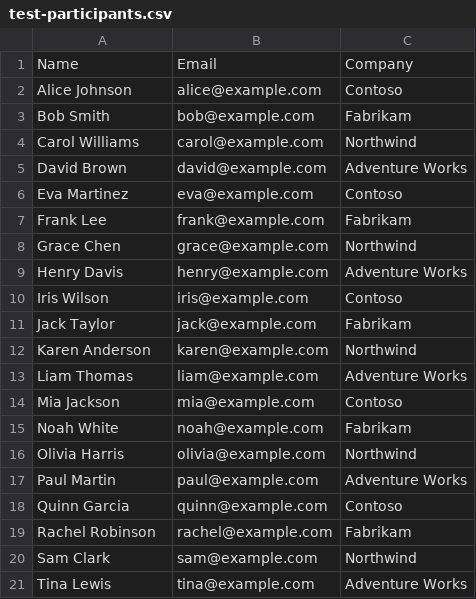
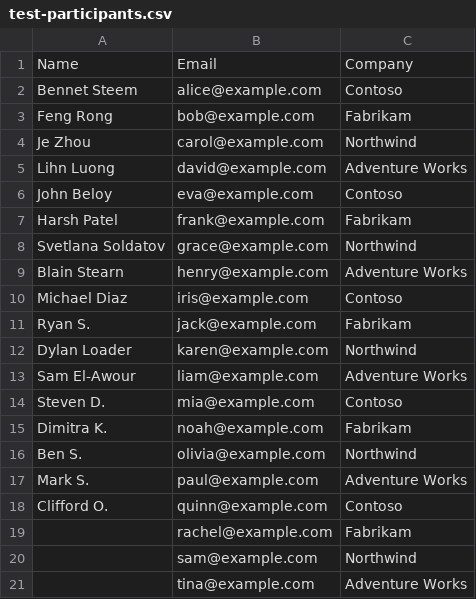
Before and after one commit to ievsantillan/edm-fabric-usergroup_raffle-spinner, a CSV file: public/test-participants.csv, drawn as a sheet.

Commit message:
Update test-participants.csv with new sample names

```diff
--- a/public/test-participants.csv
+++ b/public/test-participants.csv
@@ -1,21 +1,21 @@
 Name,Email,Company
-Alice Johnson,alice@example.com,Contoso
-Bob Smith,bob@example.com,Fabrikam
-Carol Williams,carol@example.com,Northwind
-David Brown,david@example.com,Adventure Works
-Eva Martinez,eva@example.com,Contoso
-Frank Lee,frank@example.com,Fabrikam
-Grace Chen,grace@example.com,Northwind
-Henry Davis,henry@example.com,Adventure Works
-Iris Wilson,iris@example.com,Contoso
-Jack Taylor,jack@example.com,Fabrikam
-Karen Anderson,karen@example.com,Northwind
-Liam Thomas,liam@example.com,Adventure Works
-Mia Jackson,mia@example.com,Contoso
-Noah White,noah@example.com,Fabrikam
-Olivia Harris,olivia@example.com,Northwind
-Paul Martin,paul@example.com,Adventure Works
-Quinn Garcia,quinn@example.com,Contoso
-Rachel Robinson,rachel@example.com,Fabrikam
-Sam Clark,sam@example.com,Northwind
-Tina Lewis,tina@example.com,Adventure Works
+Bennet Steem,alice@example.com,Contoso
+Feng Rong,bob@example.com,Fabrikam
+Je Zhou,carol@example.com,Northwind
+Lihn Luong,david@example.com,Adventure Works
+John Beloy,eva@example.com,Contoso
+Harsh Patel,frank@example.com,Fabrikam
+Svetlana Soldatov,grace@example.com,Northwind
+Blain Stearn,henry@example.com,Adventure Works
+Michael Diaz,iris@example.com,Contoso
+Ryan S.,jack@example.com,Fabrikam
+Dylan Loader,karen@example.com,Northwind
+Sam El-Awour,liam@example.com,Adventure Works
+Steven D.,mia@example.com,Contoso
+Dimitra K.,noah@example.com,Fabrikam
+Ben S.,olivia@example.com,Northwind
+Mark S.,paul@example.com,Adventure Works
+Clifford O.,quinn@example.com,Contoso
+,rachel@example.com,Fabrikam
+,sam@example.com,Northwind
+,tina@example.com,Adventure Works
```
